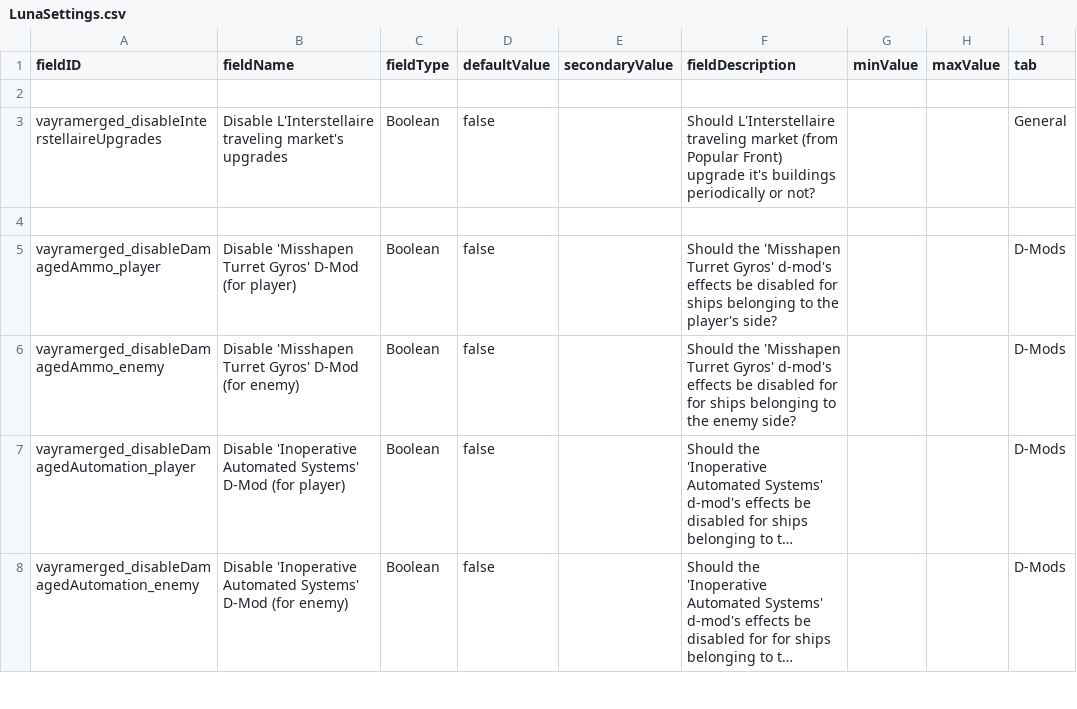
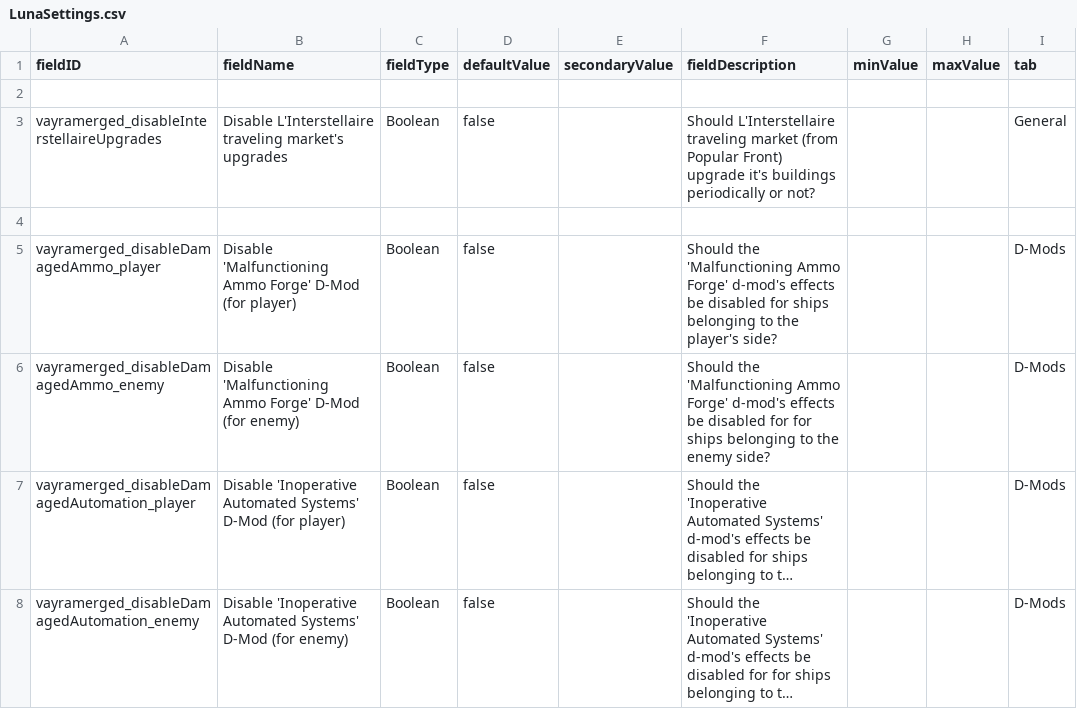
Before and after one commit to RkShaRkz/Starsector-IntelliJ-Template, a CSV file: src/data/config/LunaSettings.csv, drawn as a sheet; only a part is shown; long unchanged cells end in …; the diff names each change by its address in the sheet, - before the commit and + after, or states it on an @@ line.

Commit message:
Fix a whoopsie with DamagedAmmo
DamagedAmmo is Malfunctioning Ammo Forge, not Misshapen Turret Gyros

```diff
--- a/src/data/config/LunaSettings.csv
+++ b/src/data/config/LunaSettings.csv
-B5 (fieldName): Disable 'Misshapen Turret Gyros' D-Mod (for…
+B5 (fieldName): Disable 'Malfunctioning Ammo Forge' D-Mod (for…
-F5 (fieldDescription): Should the 'Misshapen Turret Gyros' d-mod's effects…
+F5 (fieldDescription): Should the 'Malfunctioning Ammo Forge' d-mod's effects…
-B6 (fieldName): Disable 'Misshapen Turret Gyros' D-Mod (for…
+B6 (fieldName): Disable 'Malfunctioning Ammo Forge' D-Mod (for…
-F6 (fieldDescription): Should the 'Misshapen Turret Gyros' d-mod's effects…
+F6 (fieldDescription): Should the 'Malfunctioning Ammo Forge' d-mod's effects…
```
Also changed, not shown: 1 other file.
